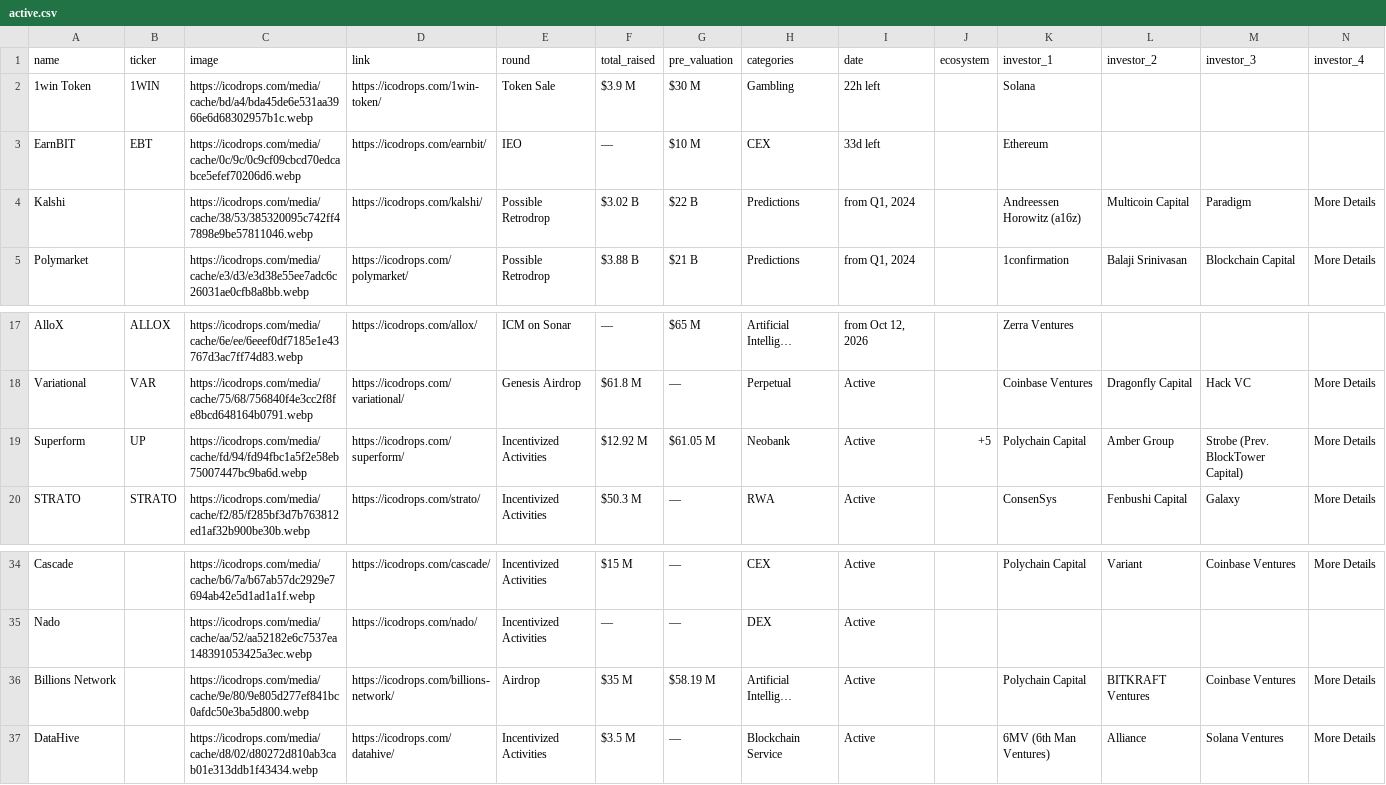
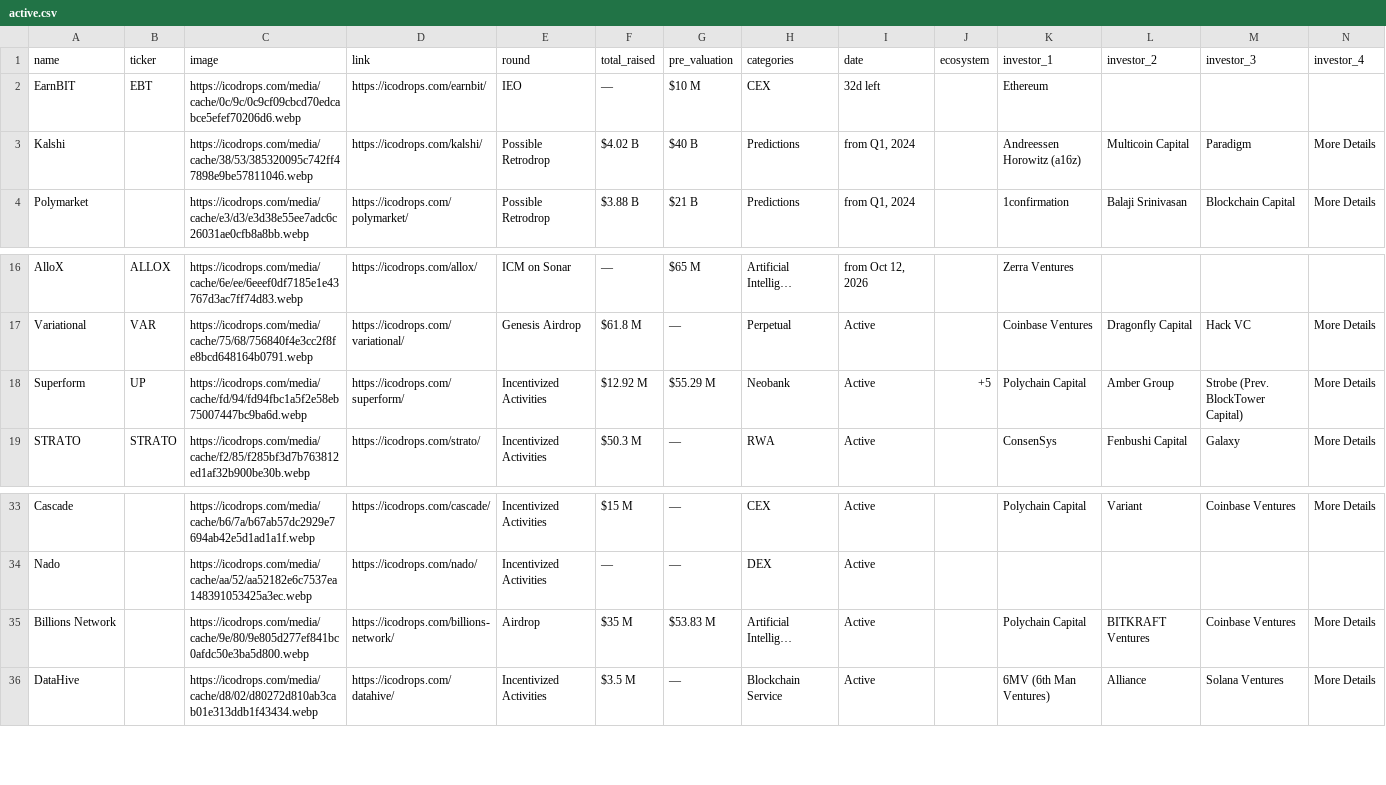
Before and after one commit to rfrm-dao/ICO-IDO-Dashboard, a CSV file: active.csv, drawn as a sheet; only a part is shown, gaps mark what is left out; removed rows and columns are numbered as before the commit, all else as after; rows hold the shown columns only; the diff names each change by its address in the sheet, - before the commit and + after, or states it on an @@ line.

```diff
--- a/active.csv
+++ b/active.csv
-row 2: 1win Token | 1WIN | https://icodrops.com/media/cache/bd/a4/bda45de6e531aa3966e6d68302957b1c.webp | https://icodrops.com/1win-token/ | Token Sale | $3.9 M | $30 M | Gambling | 22h left |  | Solana
-I2 (date): 33d left
+I2 (date): 32d left
-F3 (total_raised): $3.02 B
+F3 (total_raised): $4.02 B
-G3 (pre_valuation): $22 B
+G3 (pre_valuation): $40 B
-G18 (pre_valuation): $61.05 M
+G18 (pre_valuation): $55.29 M
-G35 (pre_valuation): $58.19 M
+G35 (pre_valuation): $53.83 M
```
Also changed, not shown: icostats.csv, upcoming.csv.
